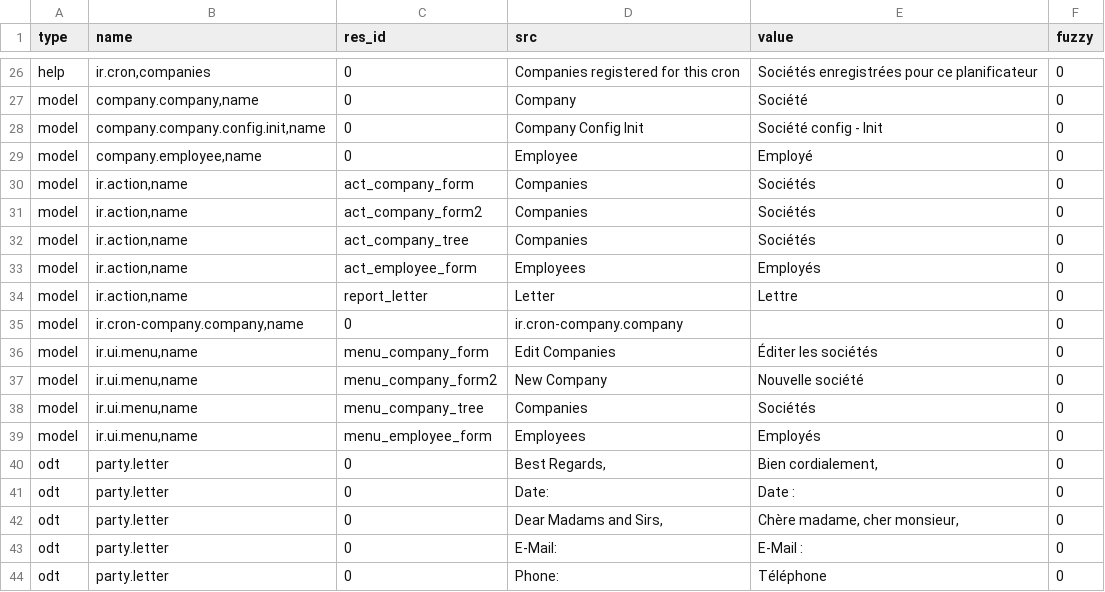
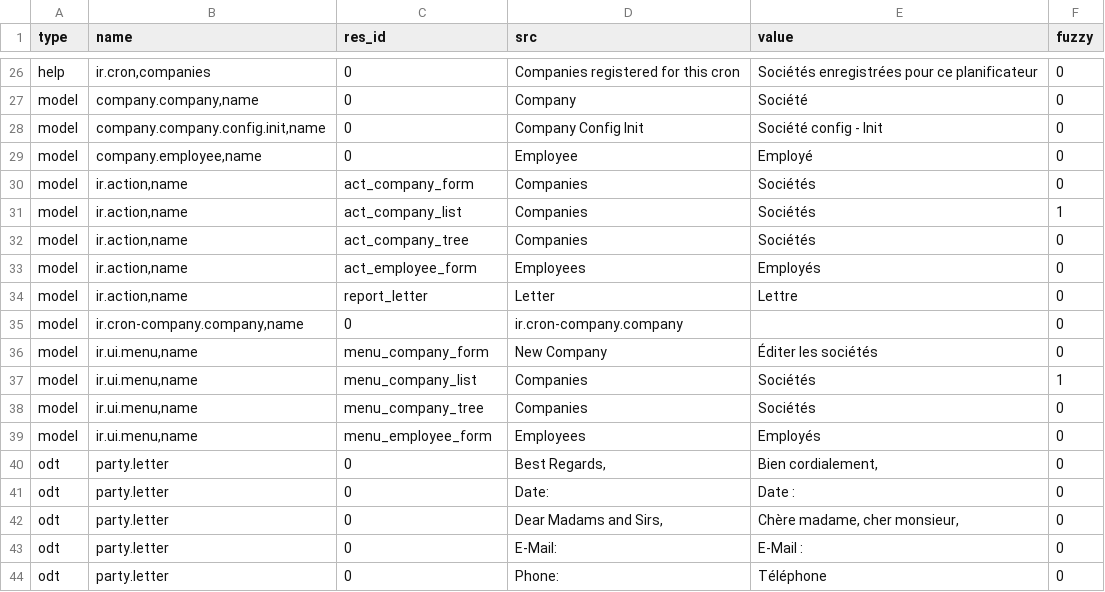
Before and after one commit to priyankajain18/company, a CSV file: fr_FR.csv, drawn as a sheet; only a part is shown, gaps mark what is left out.

Commit message:
updated fr_FR translation

```diff
--- a/fr_FR.csv
+++ b/fr_FR.csv
@@ -30,3 +30,3 @@ model,"company.employee,name",0,Employee,Employé,0
 model,"ir.action,name",act_company_form,Companies,Sociétés,0
-model,"ir.action,name",act_company_form2,Companies,Sociétés,0
+model,"ir.action,name",act_company_list,Companies,Sociétés,1
 model,"ir.action,name",act_company_tree,Companies,Sociétés,0
@@ -35,4 +35,4 @@ model,"ir.action,name",report_letter,Letter,Lettre,0
 model,"ir.cron-company.company,name",0,ir.cron-company.company,,0
-model,"ir.ui.menu,name",menu_company_form,Edit Companies,Éditer les sociétés,0
-model,"ir.ui.menu,name",menu_company_form2,New Company,Nouvelle société,0
+model,"ir.ui.menu,name",menu_company_form,New Company,Éditer les sociétés,0
+model,"ir.ui.menu,name",menu_company_list,Companies,Sociétés,1
 model,"ir.ui.menu,name",menu_company_tree,Companies,Sociétés,0
```
